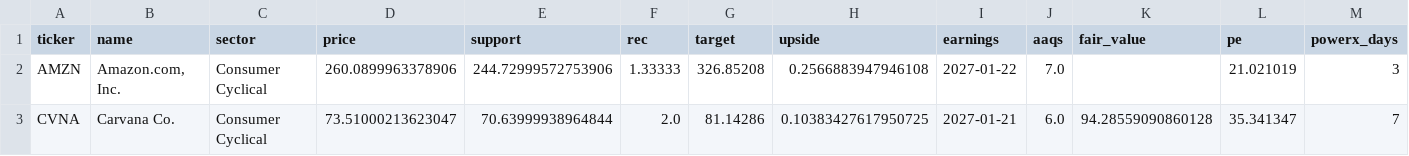
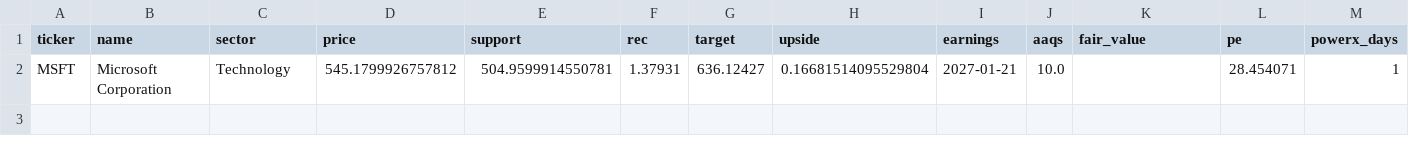
Before and after one commit to tradebox94/wheel-screener, a CSV file: docs/treffer.csv, drawn as a sheet; only a part is shown; removed rows and columns are numbered as before the commit, all else as after; rows hold the shown columns only; the diff names each change by its address in the sheet, - before the commit and + after, or states it on an @@ line.

```diff
--- a/docs/treffer.csv
+++ b/docs/treffer.csv
-row 2: AMZN | Amazon.com, Inc. | Consumer Cyclical | 260.0899963378906 | 244.72999572753906 | 1.33333 | 326.85208 | 0.2566883947946108 | 2027-01-22 | 7.0 |  | 21.021019 | 3
-row 3: CVNA | Carvana Co. | Consumer Cyclical | 73.51000213623047 | 70.63999938964844 | 2.0 | 81.14286 | 0.10383427617950725 | 2027-01-21 | 6.0 | 94.28559090860128 | 35.341347 | 7
+row 2: MSFT | Microsoft Corporation | Technology | 545.1799926757812 | 504.9599914550781 | 1.37931 | 636.12427 | 0.16681514095529804 | 2027-01-21 | 10.0 |  | 28.454071 | 1
```
Also changed, not shown: 1 other file.
